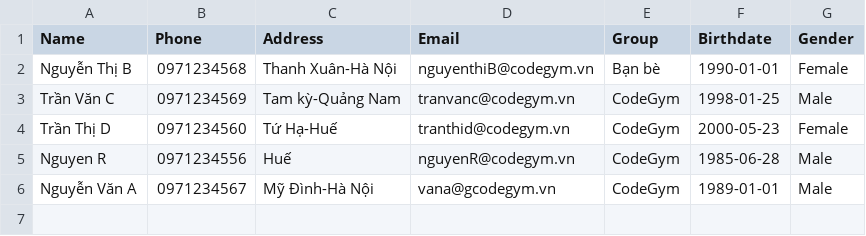
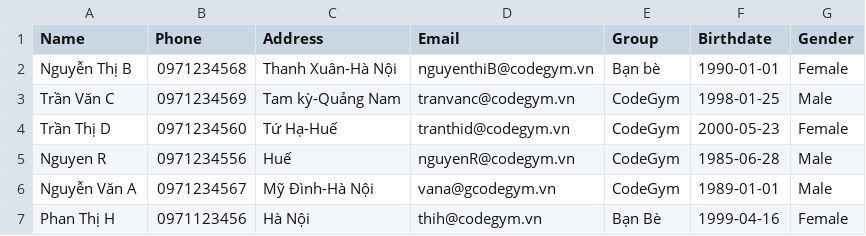
Before and after one commit to Hang-Rong/Bai-thi-Quan-ly-Danh-ba, a CSV file: data/contacts.csv, drawn as a sheet.

```diff
--- a/data/contacts.csv
+++ b/data/contacts.csv
@@ -6 +6,2 @@ Nguyen R,0971234556,Huế,nguyenR@codegym.vn,CodeGym,1985-06-28,Male
 Nguyễn Văn A,0971234567,Mỹ Đình-Hà Nội,vana@gcodegym.vn,CodeGym,1989-01-01,Male
+Phan Thị H,0971123456,Hà Nội,thih@codegym.vn,Bạn Bè,1999-04-16,Female
```
Also changed, not shown: 1 other file.
